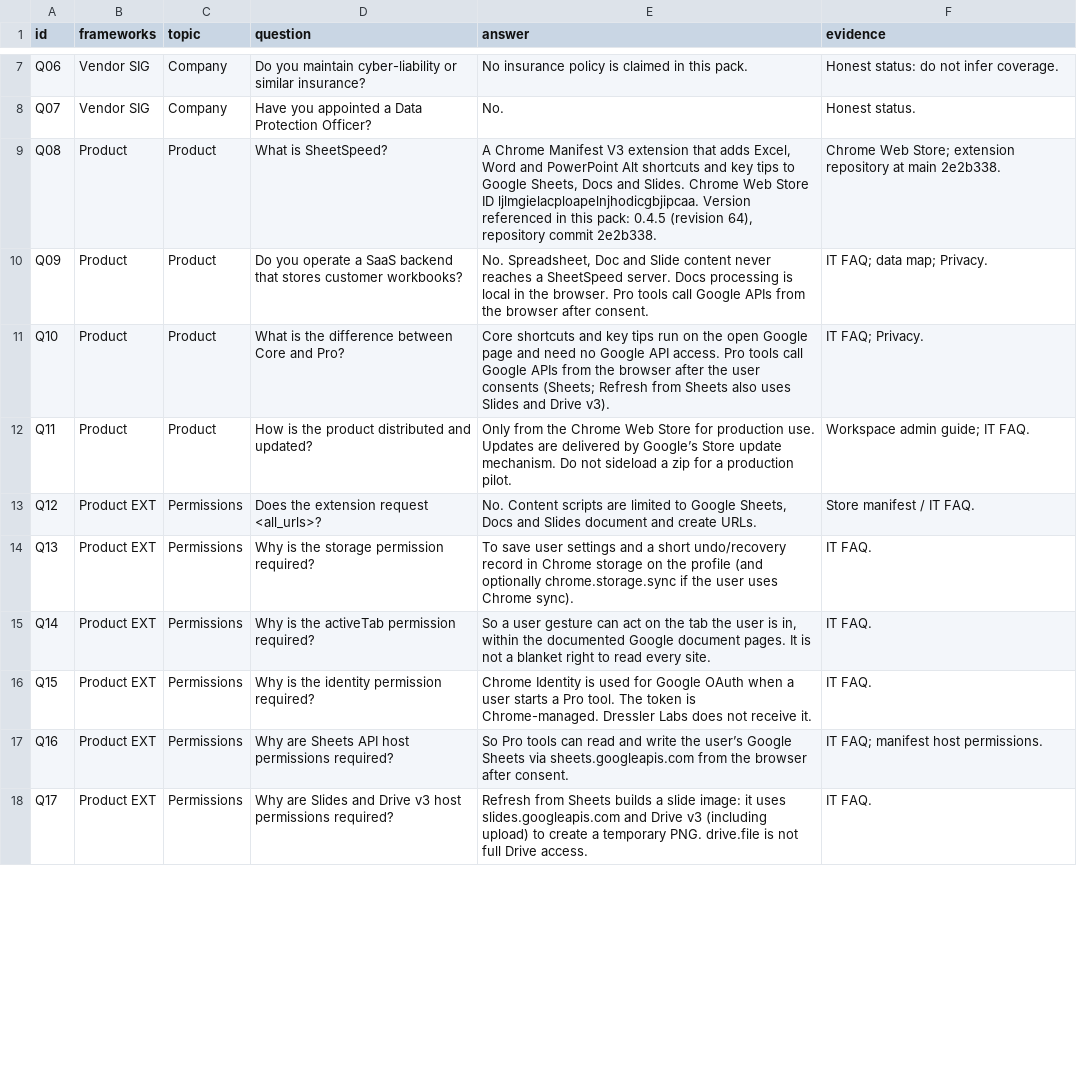
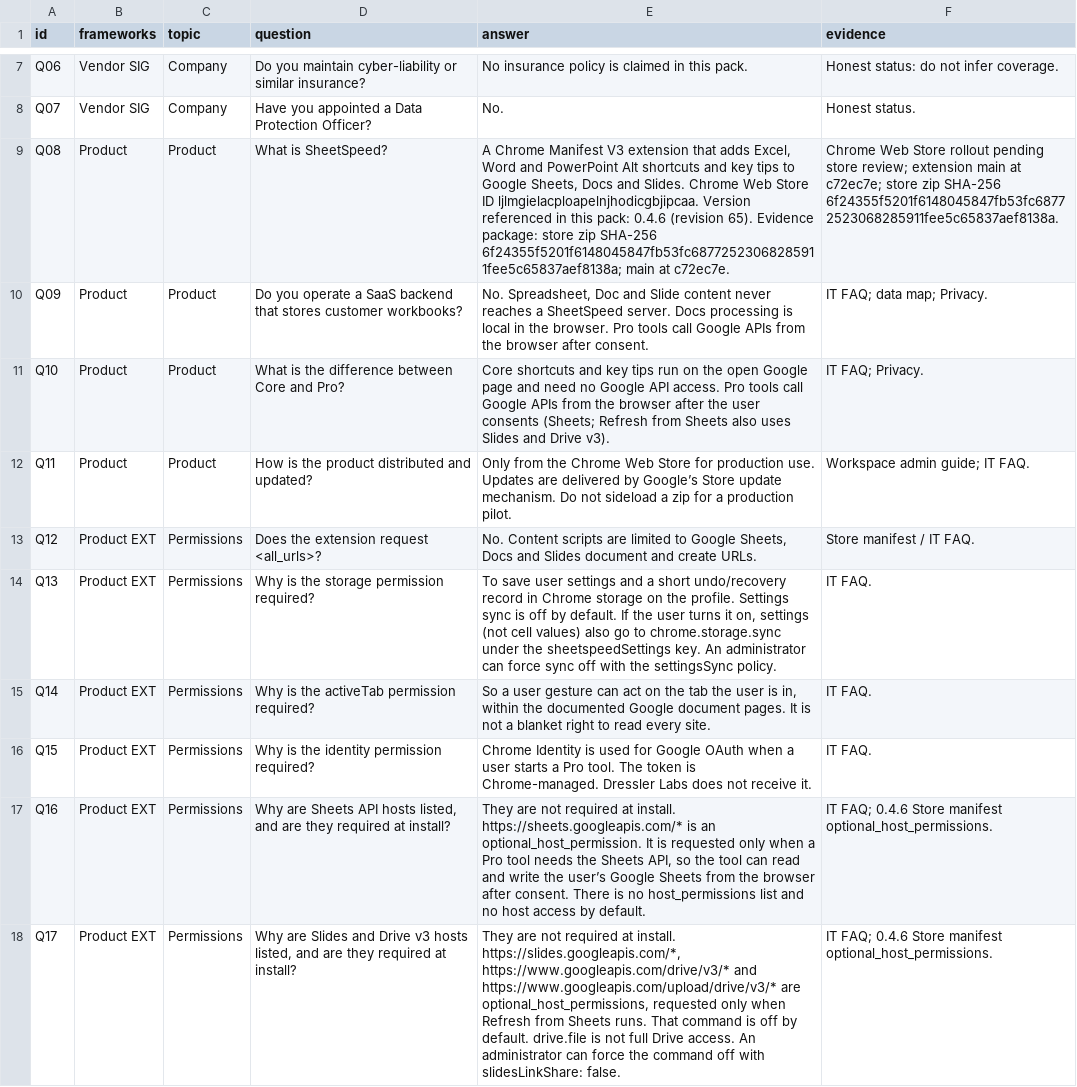
Before and after one commit to jarvis-pd21/sheetspeed-website, a CSV file: trust/questionnaires/vendor-qa.csv, drawn as a sheet; only a part is shown, gaps mark what is left out; the diff covers the shown part only.

```diff
--- a/trust/questionnaires/vendor-qa.csv
+++ b/trust/questionnaires/vendor-qa.csv
@@ -8,3 +8,3 @@ Q06,Vendor SIG,Company,Do you maintain cyber-liability or similar insurance?,No
 Q07,Vendor SIG,Company,Have you appointed a Data Protection Officer?,No.,Honest status.
-Q08,Product,Product,What is SheetSpeed?,"A Chrome Manifest V3 extension that adds Excel, Word and PowerPoint Alt shortcuts and key tips to Google Sheets, Docs and Slides. Chrome Web Store ID ljlmgielacploapelnjhodicgbjipcaa. Version referenced in this pack: 0.4.5 (revision 64), repository commit 2e2b338.",Chrome Web Store; extension repository at main 2e2b338.
+Q08,Product,Product,What is SheetSpeed?,"A Chrome Manifest V3 extension that adds Excel, Word and PowerPoint Alt shortcuts and key tips to Google Sheets, Docs and Slides. Chrome Web Store ID ljlmgielacploapelnjhodicgbjipcaa. Version referenced in this pack: 0.4.6 (revision 65). Evidence package: store zip SHA-256 6f24355f5201f6148045847fb53fc68772523068285911fee5c65837aef8138a; main at c72ec7e.",Chrome Web Store rollout pending store review; extension main at c72ec7e; store zip SHA-256 6f24355f5201f6148045847fb53fc68772523068285911fee5c65837aef8138a.
 Q09,Product,Product,Do you operate a SaaS backend that stores customer workbooks?,"No. Spreadsheet, Doc and Slide content never reaches a SheetSpeed server. Docs processing is local in the browser. Pro tools call Google APIs from the browser after consent.",IT FAQ; data map; Privacy.
@@ -13,6 +13,6 @@ Q11,Product,Product,How is the product distributed and updated?,Only from the Ch
 Q12,Product EXT,Permissions,Does the extension request <all_urls>?,"No. Content scripts are limited to Google Sheets, Docs and Slides document and create URLs.",Store manifest / IT FAQ.
-Q13,Product EXT,Permissions,Why is the storage permission required?,To save user settings and a short undo/recovery record in Chrome storage on the profile (and optionally chrome.storage.sync if the user uses Chrome sync).,IT FAQ.
+Q13,Product EXT,Permissions,Why is the storage permission required?,"To save user settings and a short undo/recovery record in Chrome storage on the profile. Settings sync is off by default. If the user turns it on, settings (not cell values) also go to chrome.storage.sync under the sheetspeedSettings key. An administrator can force sync off with the settingsSync policy.",IT FAQ.
 Q14,Product EXT,Permissions,Why is the activeTab permission required?,"So a user gesture can act on the tab the user is in, within the documented Google document pages. It is not a blanket right to read every site.",IT FAQ.
 Q15,Product EXT,Permissions,Why is the identity permission required?,Chrome Identity is used for Google OAuth when a user starts a Pro tool. The token is Chrome-managed. Dressler Labs does not receive it.,IT FAQ.
-Q16,Product EXT,Permissions,Why are Sheets API host permissions required?,So Pro tools can read and write the user’s Google Sheets via sheets.googleapis.com from the browser after consent.,IT FAQ; manifest host permissions.
-Q17,Product EXT,Permissions,Why are Slides and Drive v3 host permissions required?,Refresh from Sheets builds a slide image: it uses slides.googleapis.com and Drive v3 (including upload) to create a temporary PNG. drive.file is not full Drive access.,IT FAQ.
+Q16,Product EXT,Permissions,"Why are Sheets API hosts listed, and are they required at install?","They are not required at install. https://sheets.googleapis.com/* is an optional_host_permission. It is requested only when a Pro tool needs the Sheets API, so the tool can read and write the user’s Google Sheets from the browser after consent. There is no host_permissions list and no host access by default.",IT FAQ; 0.4.6 Store manifest optional_host_permissions.
+Q17,Product EXT,Permissions,"Why are Slides and Drive v3 hosts listed, and are they required at install?","They are not required at install. https://slides.googleapis.com/*, https://www.googleapis.com/drive/v3/* and https://www.googleapis.com/upload/drive/v3/* are optional_host_permissions, requested only when Refresh from Sheets runs. That command is off by default. drive.file is not full Drive access. An administrator can force the command off with slidesLinkShare: false.",IT FAQ; 0.4.6 Store manifest optional_host_permissions.
```
Also changed, not shown: 1 added row and 17 edited cells elsewhere in this file, 50 other files.
